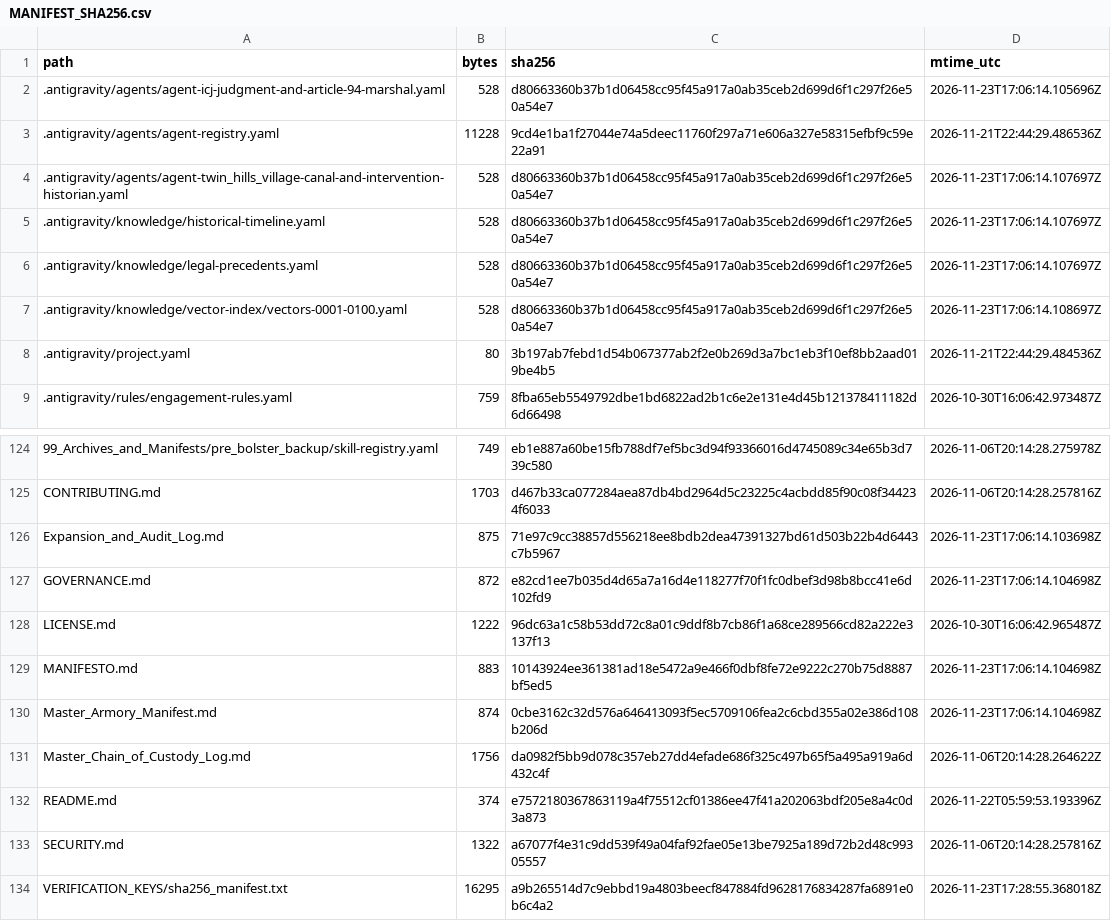
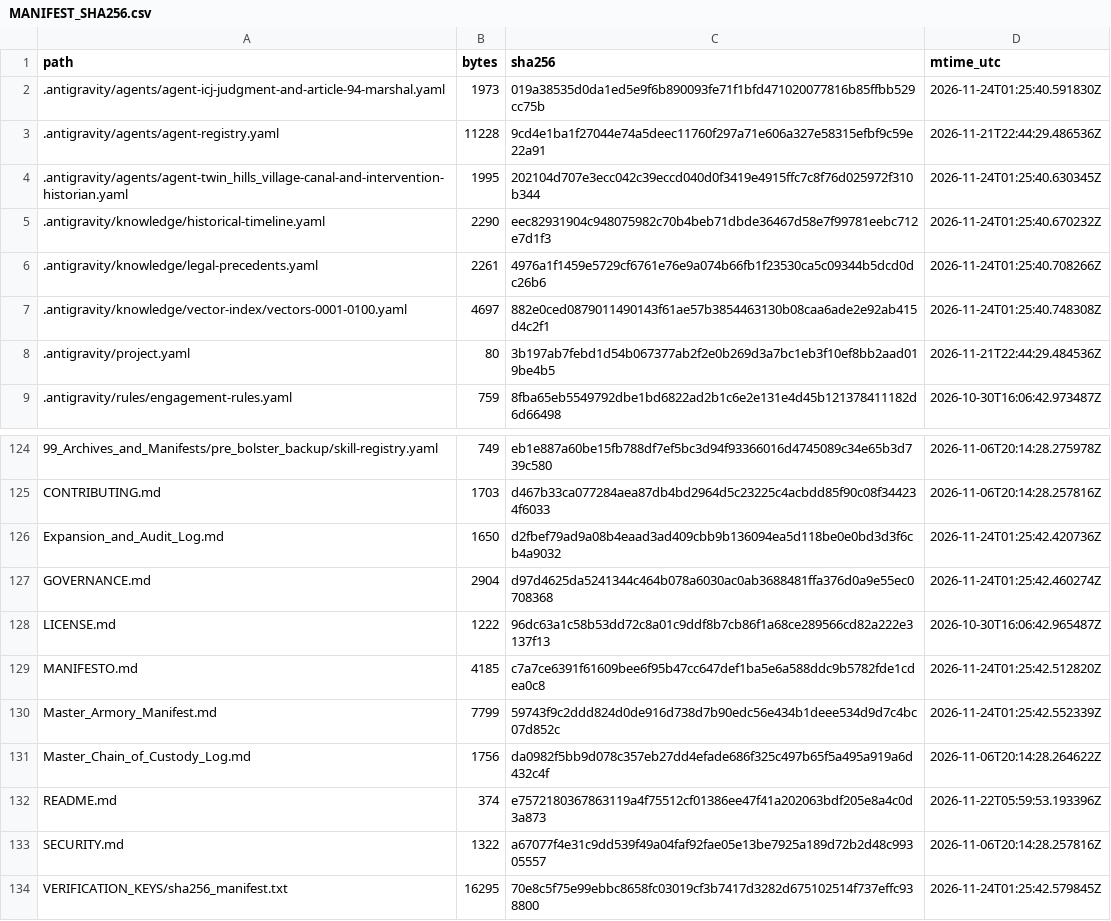
Before and after one commit to GlobalRestitutionAlliance/turtle-island-us-ak-twin-hills-village-master-litigation, a CSV file: 99_Archives_and_Manifests/MANIFEST_SHA256.csv, drawn as a sheet; only a part is shown, gaps mark what is left out; the diff covers the shown part only.

```diff
--- a/99_Archives_and_Manifests/MANIFEST_SHA256.csv
+++ b/99_Archives_and_Manifests/MANIFEST_SHA256.csv
@@ -1,8 +1,8 @@
 path,bytes,sha256,mtime_utc
-.antigravity/agents/agent-icj-judgment-and-article-94-marshal.yaml,528,d80663360b37b1d06458cc95f45a917a0ab35ceb2d699d6f1c297f26e50a54e7,2026-11-23T17:06:14.105696Z
+.antigravity/agents/agent-icj-judgment-and-article-94-marshal.yaml,1973,019a38535d0da1ed5e9f6b890093fe71f1bfd471020077816b85ffbb529cc75b,2026-11-24T01:25:40.591830Z
 .antigravity/agents/agent-registry.yaml,11228,9cd4e1ba1f27044e74a5deec11760f297a71e606a327e58315efbf9c59e22a91,2026-11-21T22:44:29.486536Z
-.antigravity/agents/agent-twin_hills_village-canal-and-intervention-historian.yaml,528,d80663360b37b1d06458cc95f45a917a0ab35ceb2d699d6f1c297f26e50a54e7,2026-11-23T17:06:14.107697Z
-.antigravity/knowledge/historical-timeline.yaml,528,d80663360b37b1d06458cc95f45a917a0ab35ceb2d699d6f1c297f26e50a54e7,2026-11-23T17:06:14.107697Z
-.antigravity/knowledge/legal-precedents.yaml,528,d80663360b37b1d06458cc95f45a917a0ab35ceb2d699d6f1c297f26e50a54e7,2026-11-23T17:06:14.107697Z
-.antigravity/knowledge/vector-index/vectors-0001-0100.yaml,528,d80663360b37b1d06458cc95f45a917a0ab35ceb2d699d6f1c297f26e50a54e7,2026-11-23T17:06:14.108697Z
+.antigravity/agents/agent-twin_hills_village-canal-and-intervention-historian.yaml,1995,202104d707e3ecc042c39eccd040d0f3419e4915ffc7c8f76d025972f310b344,2026-11-24T01:25:40.630345Z
+.antigravity/knowledge/historical-timeline.yaml,2290,eec82931904c948075982c70b4beb71dbde36467d58e7f99781eebc712e7d1f3,2026-11-24T01:25:40.670232Z
+.antigravity/knowledge/legal-precedents.yaml,2261,4976a1f1459e5729cf6761e76e9a074b66fb1f23530ca5c09344b5dcd0dc26b6,2026-11-24T01:25:40.708266Z
+.antigravity/knowledge/vector-index/vectors-0001-0100.yaml,4697,882e0ced0879011490143f61ae57b3854463130b08caa6ade2e92ab415d4c2f1,2026-11-24T01:25:40.748308Z
 .antigravity/project.yaml,80,3b197ab7febd1d54b067377ab2f2e0b269d3a7bc1eb3f10ef8bb2aad019be4b5,2026-11-21T22:44:29.484536Z
@@ -125,7 +125,7 @@ path,bytes,sha256,mtime_utc
 CONTRIBUTING.md,1703,d467b33ca077284aea87db4bd2964d5c23225c4acbdd85f90c08f344234f6033,2026-11-06T20:14:28.257816Z
-Expansion_and_Audit_Log.md,875,71e97c9cc38857d556218ee8bdb2dea47391327bd61d503b22b4d6443c7b5967,2026-11-23T17:06:14.103698Z
-GOVERNANCE.md,872,e82cd1ee7b035d4d65a7a16d4e118277f70f1fc0dbef3d98b8bcc41e6d102fd9,2026-11-23T17:06:14.104698Z
+Expansion_and_Audit_Log.md,1650,d2fbef79ad9a08b4eaad3ad409cbb9b136094ea5d118be0e0bd3d3f6cb4a9032,2026-11-24T01:25:42.420736Z
+GOVERNANCE.md,2904,d97d4625da5241344c464b078a6030ac0ab3688481ffa376d0a9e55ec0708368,2026-11-24T01:25:42.460274Z
 LICENSE.md,1222,96dc63a1c58b53dd72c8a01c9ddf8b7cb86f1a68ce289566cd82a222e3137f13,2026-10-30T16:06:42.965487Z
-MANIFESTO.md,883,10143924ee361381ad18e5472a9e466f0dbf8fe72e9222c270b75d8887bf5ed5,2026-11-23T17:06:14.104698Z
-Master_Armory_Manifest.md,874,0cbe3162c32d576a646413093f5ec5709106fea2c6cbd355a02e386d108b206d,2026-11-23T17:06:14.104698Z
+MANIFESTO.md,4185,c7a7ce6391f61609bee6f95b47cc647def1ba5e6a588ddc9b5782fde1cdea0c8,2026-11-24T01:25:42.512820Z
+Master_Armory_Manifest.md,7799,59743f9c2ddd824d0de916d738d7b90edc56e434b1deee534d9d7c4bc07d852c,2026-11-24T01:25:42.552339Z
 Master_Chain_of_Custody_Log.md,1756,da0982f5bb9d078c357eb27dd4efade686f325c497b65f5a495a919a6d432c4f,2026-11-06T20:14:28.264622Z
@@ -133,2 +133,2 @@ README.md,374,e7572180367863119a4f75512cf01386ee47f41a202063bdf205e8a4c0d3a873,2
 SECURITY.md,1322,a67077f4e31c9dd539f49a04faf92fae05e13be7925a189d72b2d48c99305557,2026-11-06T20:14:28.257816Z
-VERIFICATION_KEYS/sha256_manifest.txt,16295,a9b265514d7c9ebbd19a4803beecf847884fd9628176834287fa6891e0b6c4a2,2026-11-23T17:28:55.368018Z
+VERIFICATION_KEYS/sha256_manifest.txt,16295,70e8c5f75e99ebbc8658fc03019cf3b7417d3282d675102514f737effc938800,2026-11-24T01:25:42.579845Z
```
Also changed, not shown: 81 edited cells elsewhere in this file, 37 other files.
